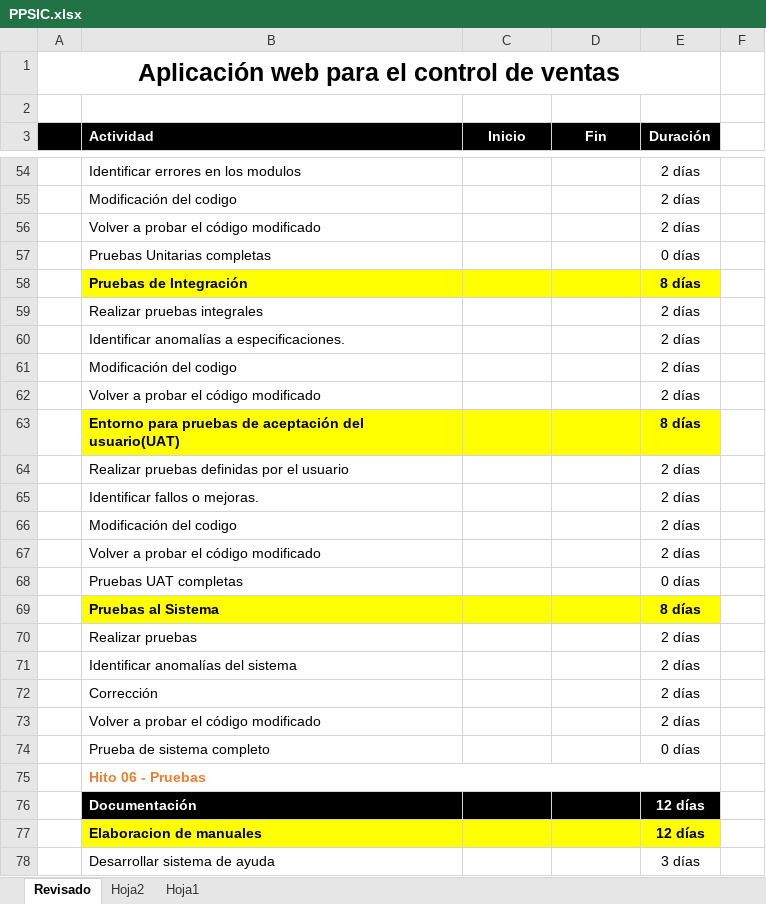
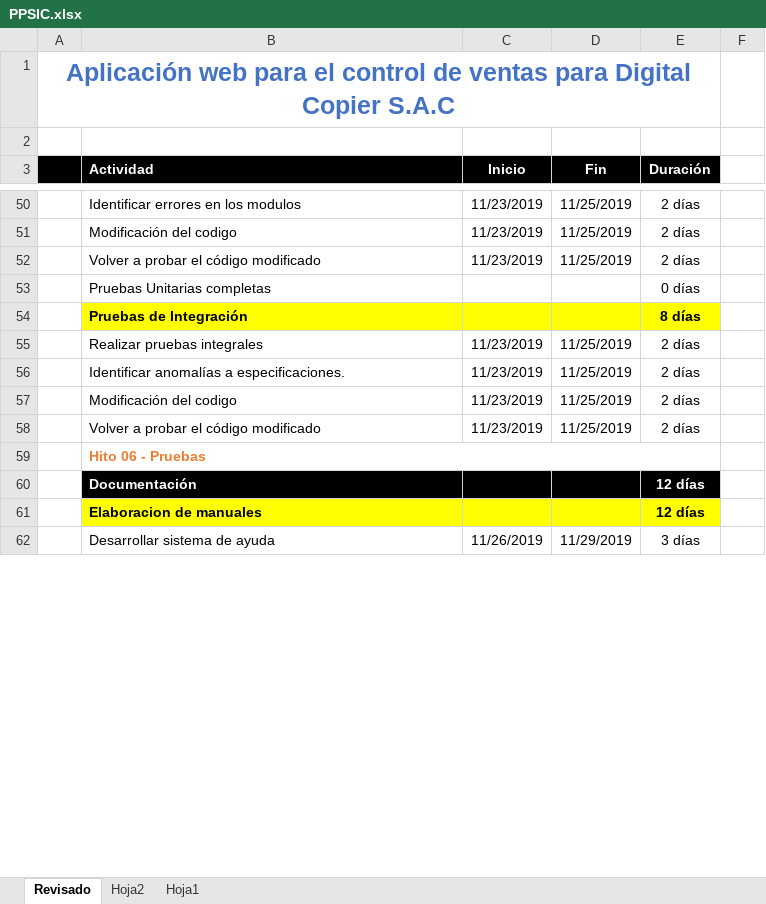
Before and after one commit to tecnalogia/SIC, an Excel workbook: desarrollo/SIC/Documentos/PPSIC.xlsx, sheet Revisado, drawn as a sheet; only a part is shown, gaps mark what is left out; values as stored, in another font and other column widths than the file's, no borders; removed rows and columns are numbered as before the commit, all else as after; the diff covers the shown part only; the diff names each change by its address in the sheet, - before the commit and + after, or states it on an @@ line.

Commit message:
Revisión de cronograma
Se revisaron las fechas y el total de días, además se crearon las carpetas para los hitos faltantes

```diff
--- a/desarrollo/SIC/Documentos/PPSIC.xlsx (sheet Revisado)
+++ b/desarrollo/SIC/Documentos/PPSIC.xlsx (sheet Revisado)
-A1: …de ventas
+A1: …de ventas para Digital Copier S.A.C
-A1 text colour: black
+A1 text colour: #4472C4
-C50:C52 (Inicio): (empty)
+C50:C52 (Inicio): 11/23/2019
-D50:D52 (Fin): (empty)
+D50:D52 (Fin): 11/25/2019
-C55:C58 (Inicio): (empty)
+C55:C58 (Inicio): 11/23/2019
-D55:D58 (Fin): (empty)
+D55:D58 (Fin): 11/25/2019
-row 63:  | Entorno para pruebas de aceptación del usuario(UAT) |  |  | 8 días
-row 64:  | Realizar pruebas definidas por el usuario |  |  | 2 días
-row 65:  | Identificar fallos o mejoras. |  |  | 2 días
-row 66:  | Modificación del codigo |  |  | 2 días
-row 67:  | Volver a probar el código modificado |  |  | 2 días
-row 68:  | Pruebas UAT completas |  |  | 0 días
-row 69:  | Pruebas al Sistema |  |  | 8 días
-row 70:  | Realizar pruebas |  |  | 2 días
-row 71:  | Identificar anomalías del sistema |  |  | 2 días
-row 72:  | Corrección |  |  | 2 días
-row 73:  | Volver a probar el código modificado |  |  | 2 días
-row 74:  | Prueba de sistema completo |  |  | 0 días
-C62 (Inicio): (empty)
+C62 (Inicio): 11/26/2019
-D62 (Fin): (empty)
+D62 (Fin): 11/29/2019
```
Also changed, not shown: 9 added rows, 13 removed rows, 37 edited cells and cell formats elsewhere in this sheet, hidden cells, 4 other files.
